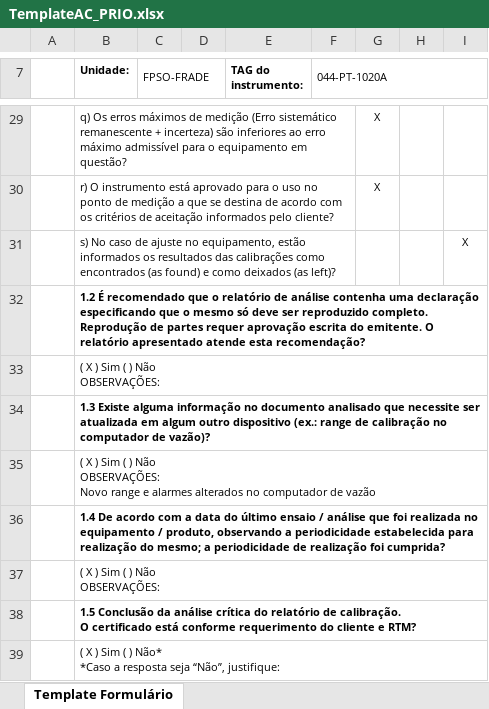
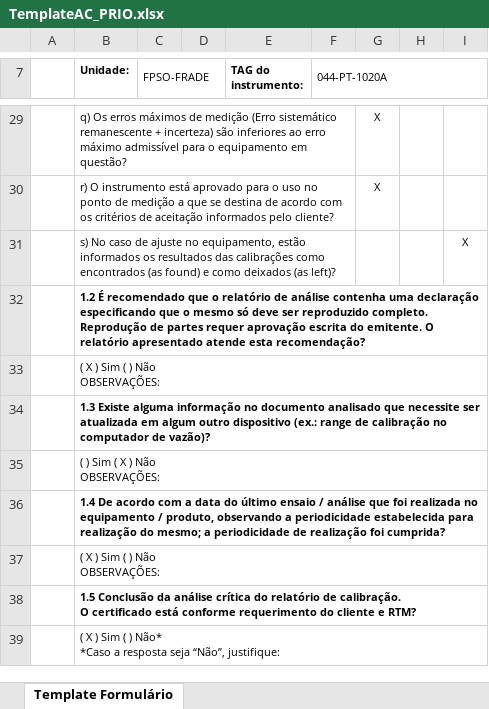
Before and after one commit to 1998-sys/AC-s_app, an Excel workbook: TemplateAC_PRIO.xlsx, sheet Template Formulário, drawn as a sheet; only a part is shown, gaps mark what is left out; values as stored, in another font and other column widths than the file's, no borders; charts and pictures not drawn; ↵ is a line break in a cell; the diff names each change by its address in the sheet, - before the commit and + after, or states it on an @@ line.

```diff
--- a/TemplateAC_PRIO.xlsx (sheet Template Formulário)
+++ b/TemplateAC_PRIO.xlsx (sheet Template Formulário)
-B35 (Unidade:): ( X ) Sim ( ) Não ↵ OBSERVAÇÕES: ↵ Novo range e alarmes alterados no computador de vazão
+B35 (Unidade:): ( ) Sim ( X ) Não ↵ OBSERVAÇÕES:
```
Also changed, not shown: TemplateAC_YINSON.xlsx, 5 other files.
